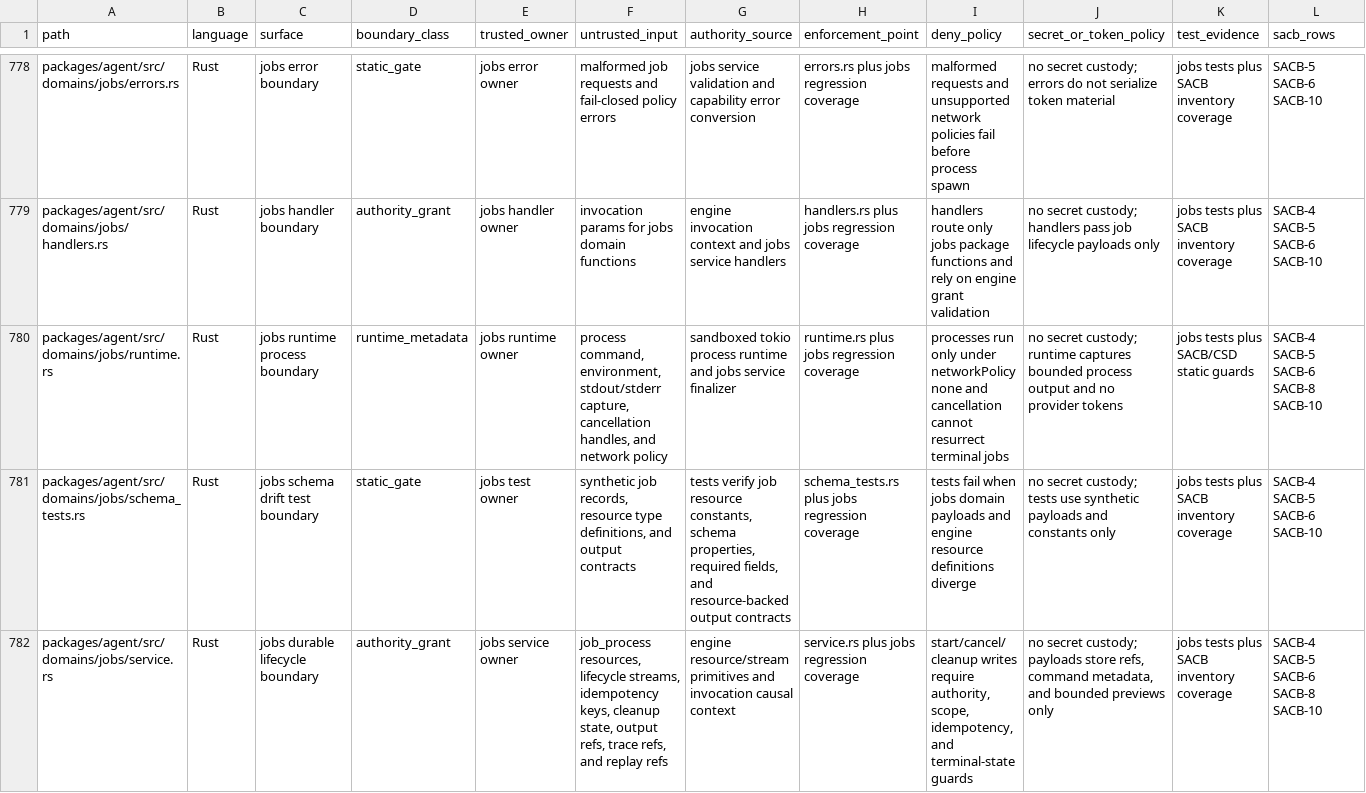
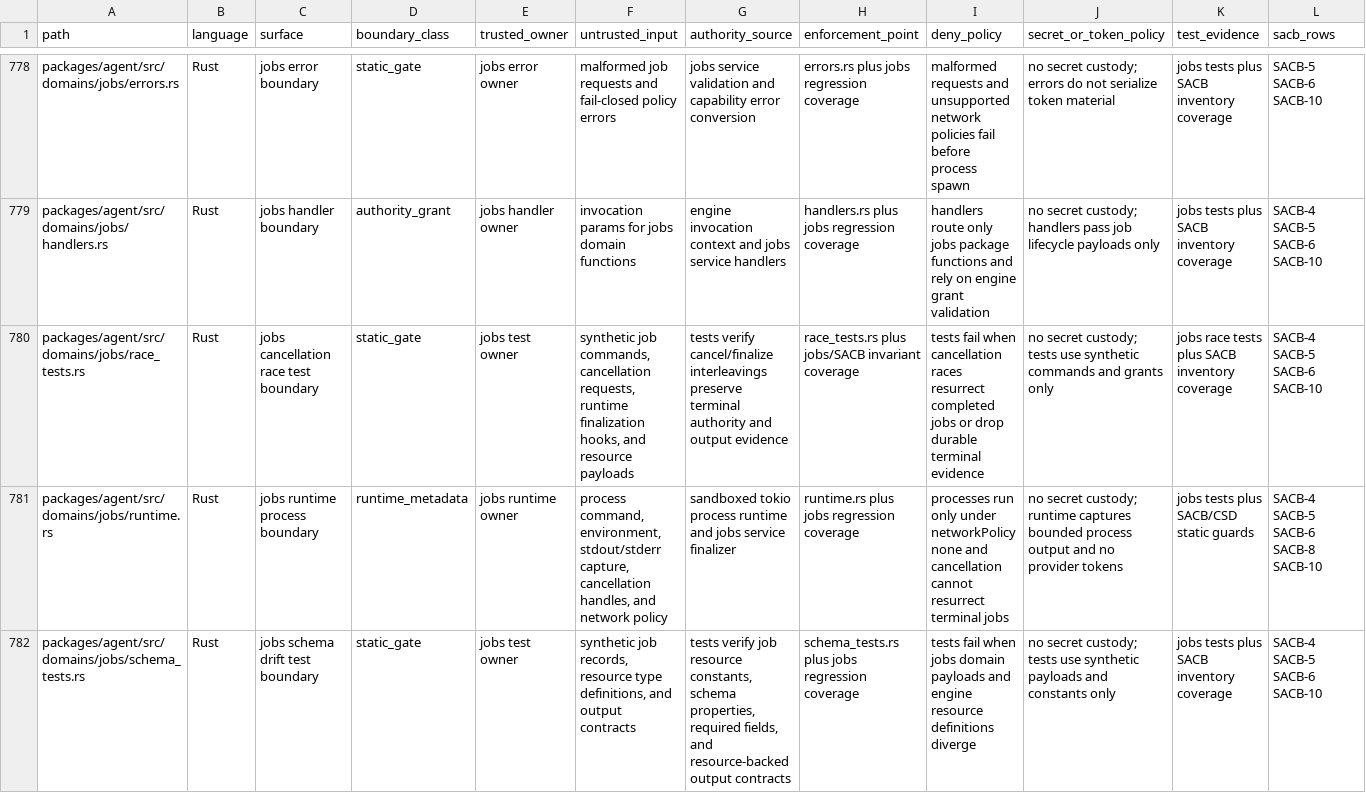
Before and after one commit to mhismail3/tron, a TSV file: packages/agent/docs/security-authority-capability-boundaries-inventory.tsv, drawn as a sheet; only a part is shown, gaps mark what is left out; the shorter side is filled out with more unchanged rows; the diff names each change by its address in the sheet, - before the commit and + after, or states it on an @@ line.

```diff
--- a/packages/agent/docs/security-authority-capability-boundaries-inventory.tsv
+++ b/packages/agent/docs/security-authority-capability-boundaries-inventory.tsv
+row 780: packages/agent/src/domains/jobs/race_tests.rs | Rust | jobs cancellation race test boundary | static_gate | jobs test owner | synthetic job commands, cancellation requests, runtime finalization hooks, and resource payloads | tests verify cancel/finalize interleavings preserve terminal authority and output evidence | race_tests.rs plus jobs/SACB invariant coverage | tests fail when cancellation races resurrect completed jobs or drop durable terminal evidence | no secret custody; tests use synthetic commands and grants only | jobs race tests plus SACB inventory coverage | SACB-4 SACB-5 SACB-6 SACB-10
```
Also changed, not shown: packages/agent/docs/concurrency-scheduling-discipline-inventory.tsv, 12 other files.
